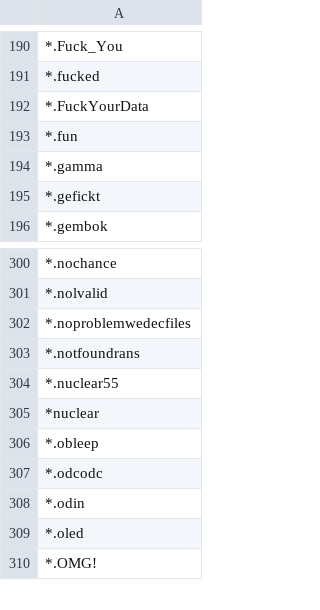
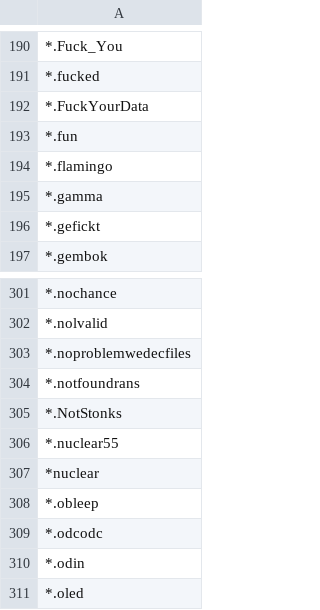
Before and after one commit to kinomakino/ransomware_file_extensions, a CSV file: extensions.csv, drawn as a sheet; only a part is shown, gaps mark what is left out; the shorter side is filled out with more unchanged rows; the diff names each change by its address in the sheet, - before the commit and + after, or states it on an @@ line.

Commit message:
Update extensions.csv

```diff
--- a/extensions.csv
+++ b/extensions.csv
+row 194: *.flamingo
+row 305: *.NotStonks
```
